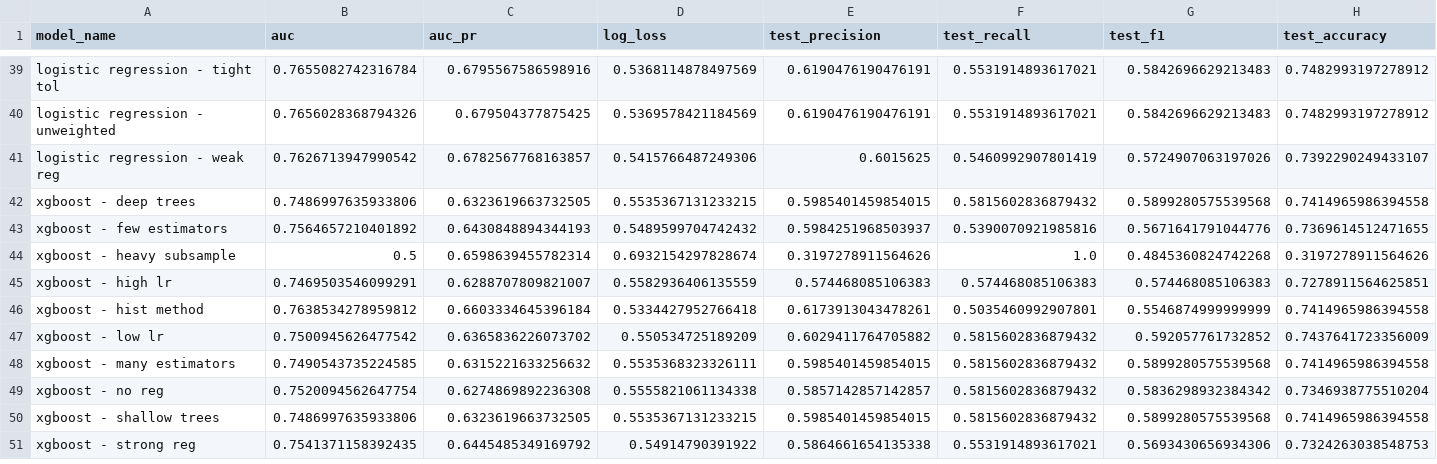
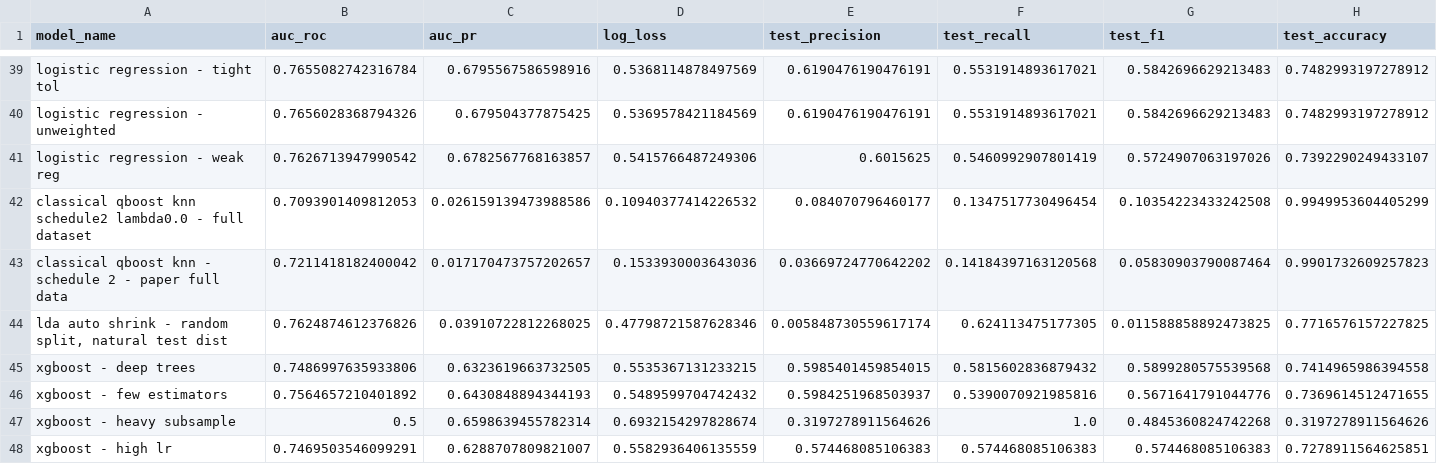
Before and after one commit to HonakerM/QCI-Exploration, a CSV file: results/mlg-ulb/comparison.csv, drawn as a sheet; only a part is shown, gaps mark what is left out; the shorter side is filled out with more unchanged rows; rows hold the shown columns only; the diff names each change by its address in the sheet, - before the commit and + after, or states it on an @@ line.

Commit message:
Add Qiskit Implementation And Try Data DOE

```diff
--- a/results/mlg-ulb/comparison.csv
+++ b/results/mlg-ulb/comparison.csv
-B1: auc
+B1: auc_roc
+row 42: classical qboost knn schedule2 lambda0.0 - full dataset | 0.7093901409812053 | 0.026159139473988586 | 0.10940377414226532 | 0.084070796460177 | 0.1347517730496454 | 0.10354223433242508 | 0.9949953604405299
+row 43: classical qboost knn - schedule 2 - paper full data | 0.7211418182400042 | 0.017170473757202657 | 0.1533930003643036 | 0.03669724770642202 | 0.14184397163120568 | 0.05830903790087464 | 0.9901732609257823
+row 44: lda auto shrink - random split, natural test dist | 0.7624874612376826 | 0.03910722812268025 | 0.47798721587628346 | 0.005848730559617174 | 0.624113475177305 | 0.011588858892473825 | 0.7716576157227825
```
Also changed, not shown: 17 other files.
